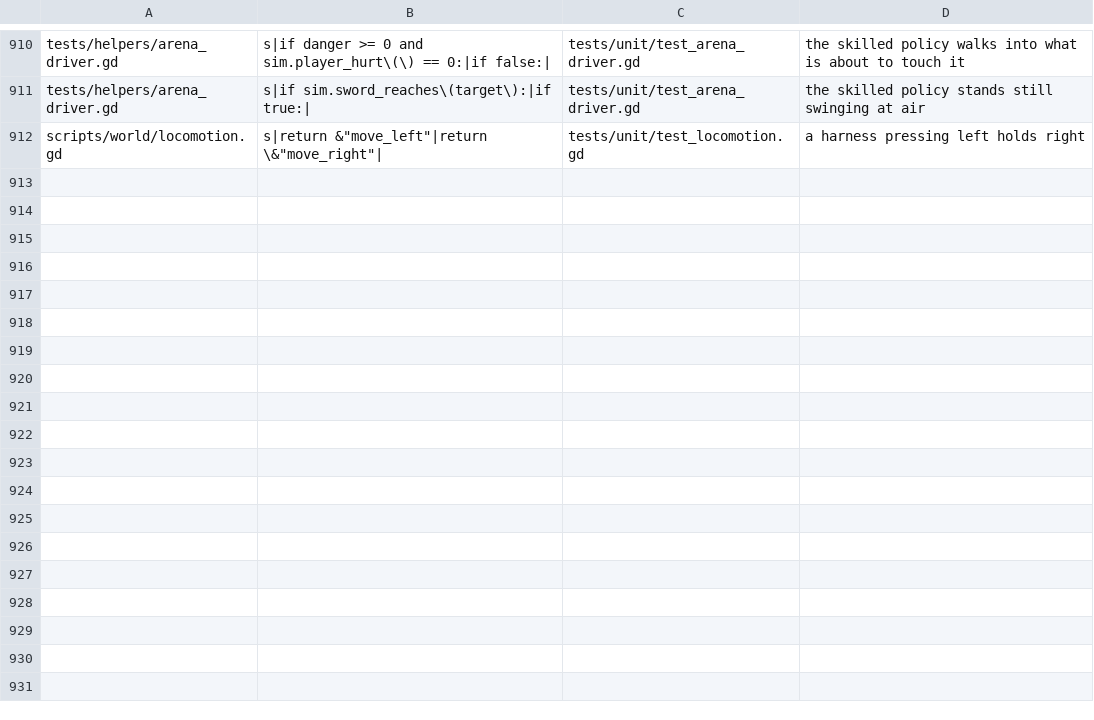
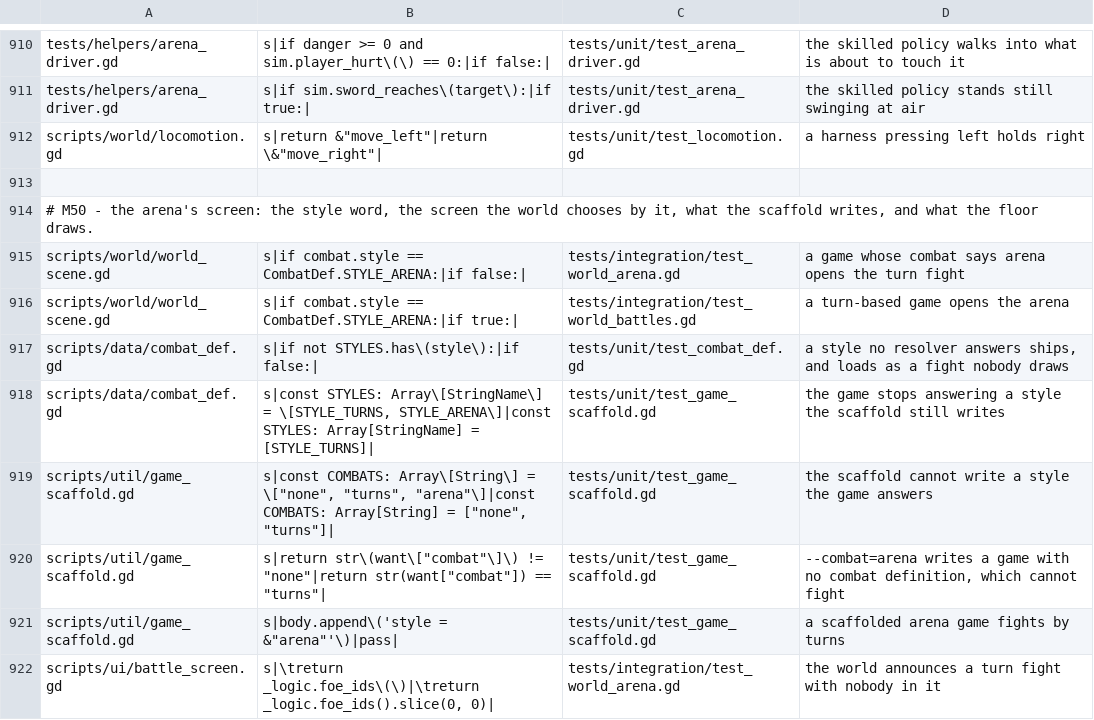
Before and after one commit to Ali0600/rpg-template, a TSV file: tools/mutants.tsv, drawn as a sheet; only a part is shown, gaps mark what is left out; the diff covers the shown part only.

Commit message:
The arena screen and the style that chooses it, before the mutation proof (#172)
Work in progress on the PR C branch.

```diff
--- a/tools/mutants.tsv
+++ b/tools/mutants.tsv
@@ -912 +912,11 @@ tests/helpers/arena_driver.gd	s|if sim.sword_reaches\(target\):|if true:|	tests/
 scripts/world/locomotion.gd	s|return &"move_left"|return \&"move_right"|	tests/unit/test_locomotion.gd	a harness pressing left holds right
+
+# M50 - the arena's screen: the style word, the screen the world chooses by it, what the scaffold writes, and what the floor draws.
+scripts/world/world_scene.gd	s|if combat.style == CombatDef.STYLE_ARENA:|if false:|	tests/integration/test_world_arena.gd	a game whose combat says arena opens the turn fight
+scripts/world/world_scene.gd	s|if combat.style == CombatDef.STYLE_ARENA:|if true:|	tests/integration/test_world_battles.gd	a turn-based game opens the arena
+scripts/data/combat_def.gd	s|if not STYLES.has\(style\):|if false:|	tests/unit/test_combat_def.gd	a style no resolver answers ships, and loads as a fight nobody draws
+scripts/data/combat_def.gd	s|const STYLES: Array\[StringName\] = \[STYLE_TURNS, STYLE_ARENA\]|const STYLES: Array[StringName] = [STYLE_TURNS]|	tests/unit/test_game_scaffold.gd	the game stops answering a style the scaffold still writes
+scripts/util/game_scaffold.gd	s|const COMBATS: Array\[String\] = \["none", "turns", "arena"\]|const COMBATS: Array[String] = ["none", "turns"]|	tests/unit/test_game_scaffold.gd	the scaffold cannot write a style the game answers
+scripts/util/game_scaffold.gd	s|return str\(want\["combat"\]\) != "none"|return str(want["combat"]) == "turns"|	tests/unit/test_game_scaffold.gd	--combat=arena writes a game with no combat definition, which cannot fight
+scripts/util/game_scaffold.gd	s|body.append\('style = &"arena"'\)|pass|	tests/unit/test_game_scaffold.gd	a scaffolded arena game fights by turns
+scripts/ui/battle_screen.gd	s|\treturn _logic.foe_ids\(\)|\treturn _logic.foe_ids().slice(0, 0)|	tests/integration/test_world_arena.gd	the world announces a turn fight with nobody in it
```
Also changed, not shown: 10 added rows and 4 edited cells elsewhere in this file, 23 other files.
